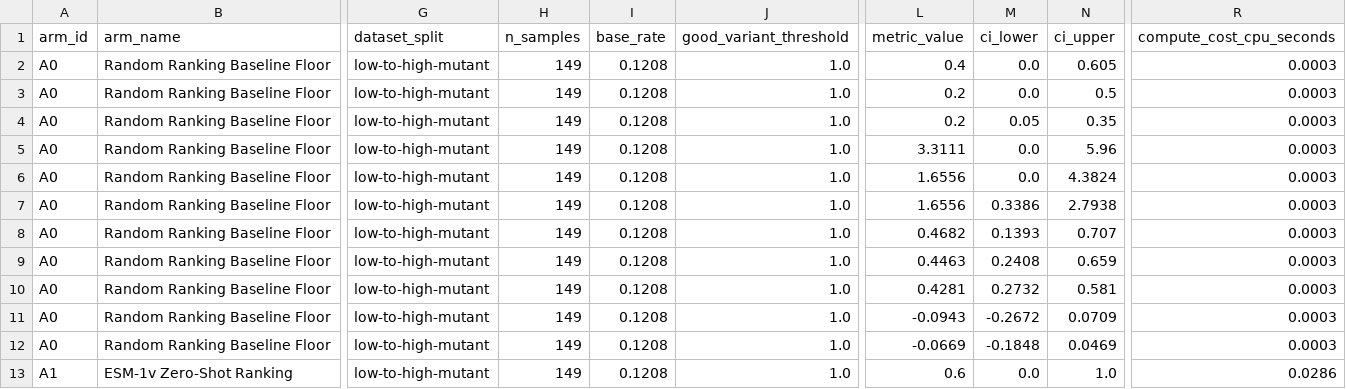
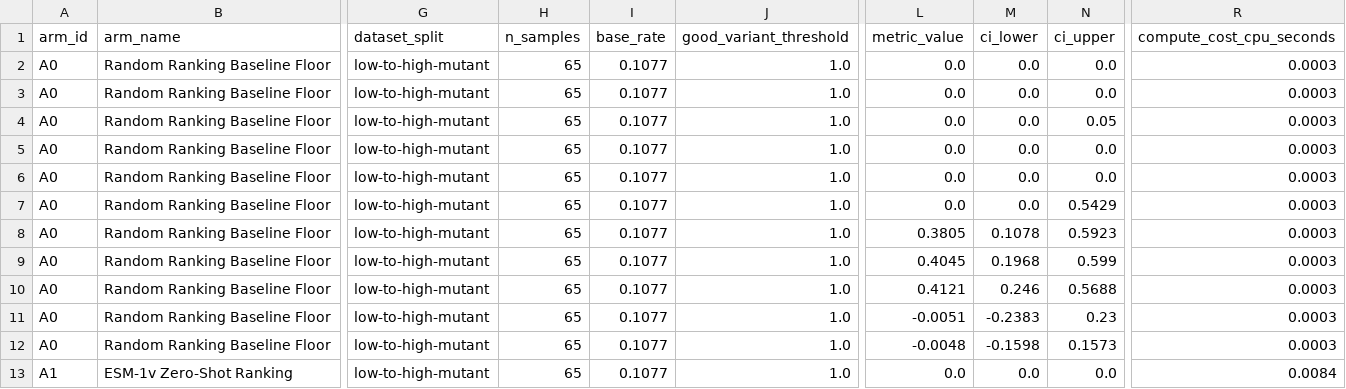
Before and after one commit to salmonangelo/Q_Catalyst, a CSV file: reports/tables/benchmark_summary.csv, drawn as a sheet; only a part is shown, gaps mark what is left out; the diff covers the shown part only; the diff names each change by its address in the sheet, - before the commit and + after, or states it on an @@ line.

```diff
--- a/reports/tables/benchmark_summary.csv
+++ b/reports/tables/benchmark_summary.csv
-H2:H13 (n_samples): 149
+H2:H13 (n_samples): 65
-I2:I13 (base_rate): 0.1208
+I2:I13 (base_rate): 0.1077
-L2 (metric_value): 0.4
+L2 (metric_value): 0.0
-N2 (ci_upper): 0.605
+N2 (ci_upper): 0.0
-L3:L4 (metric_value): 0.2
+L3:L4 (metric_value): 0.0
-N3 (ci_upper): 0.5
+N3 (ci_upper): 0.0
-M4 (ci_lower): 0.05
+M4 (ci_lower): 0.0
-N4 (ci_upper): 0.35
+N4 (ci_upper): 0.05
-L5 (metric_value): 3.3111
+L5 (metric_value): 0.0
-N5 (ci_upper): 5.96
+N5 (ci_upper): 0.0
-L6:L7 (metric_value): 1.6556
+L6:L7 (metric_value): 0.0
-N6 (ci_upper): 4.3824
+N6 (ci_upper): 0.0
-M7 (ci_lower): 0.3386
+M7 (ci_lower): 0.0
-N7 (ci_upper): 2.7938
+N7 (ci_upper): 0.5429
-L8 (metric_value): 0.4682
+L8 (metric_value): 0.3805
-M8 (ci_lower): 0.1393
+M8 (ci_lower): 0.1078
-N8 (ci_upper): 0.707
+N8 (ci_upper): 0.5923
-L9 (metric_value): 0.4463
+L9 (metric_value): 0.4045
-M9 (ci_lower): 0.2408
+M9 (ci_lower): 0.1968
-N9 (ci_upper): 0.659
+N9 (ci_upper): 0.599
-L10 (metric_value): 0.4281
+L10 (metric_value): 0.4121
-M10 (ci_lower): 0.2732
+M10 (ci_lower): 0.246
-N10 (ci_upper): 0.581
+N10 (ci_upper): 0.5688
-L11 (metric_value): -0.0943
+L11 (metric_value): -0.0051
-M11 (ci_lower): -0.2672
+M11 (ci_lower): -0.2383
-N11 (ci_upper): 0.0709
+N11 (ci_upper): 0.23
-L12 (metric_value): -0.0669
+L12 (metric_value): -0.0048
-M12 (ci_lower): -0.1848
+M12 (ci_lower): -0.1598
-N12 (ci_upper): 0.0469
+N12 (ci_upper): 0.1573
-L13 (metric_value): 0.6
+L13 (metric_value): 0.0
-N13 (ci_upper): 1.0
+N13 (ci_upper): 0.0
-R13 (compute_cost_cpu_seconds): 0.0286
+R13 (compute_cost_cpu_seconds): 0.0084
```
Also changed, not shown: 130 edited cells elsewhere in this file, reports/tables/gate0_summary.csv, reports/tables/petgym_file_manifest.csv, 38 other files.
